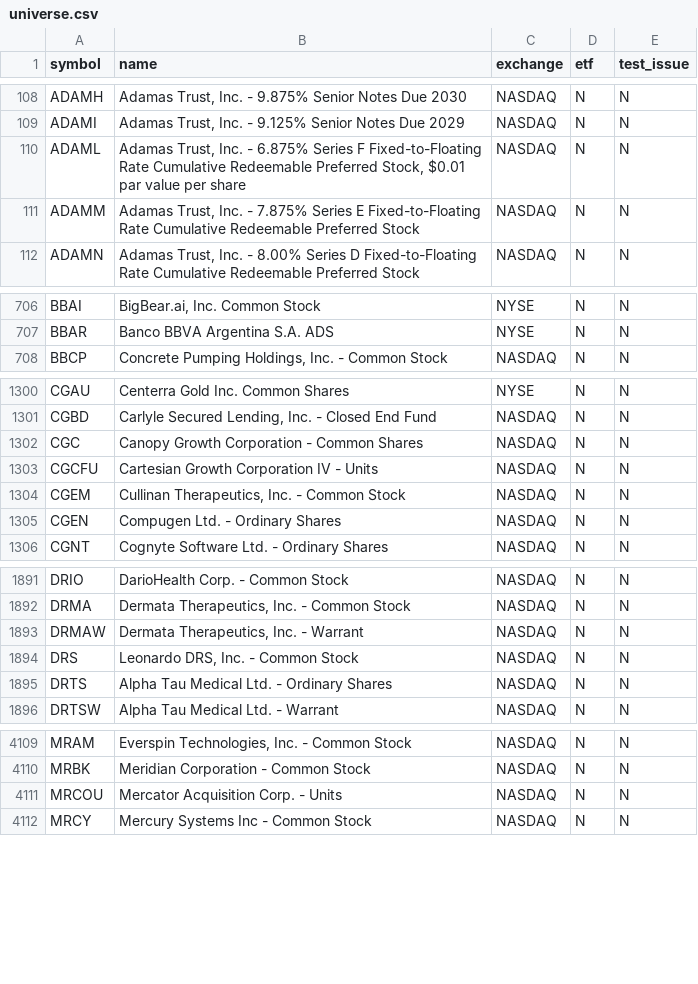
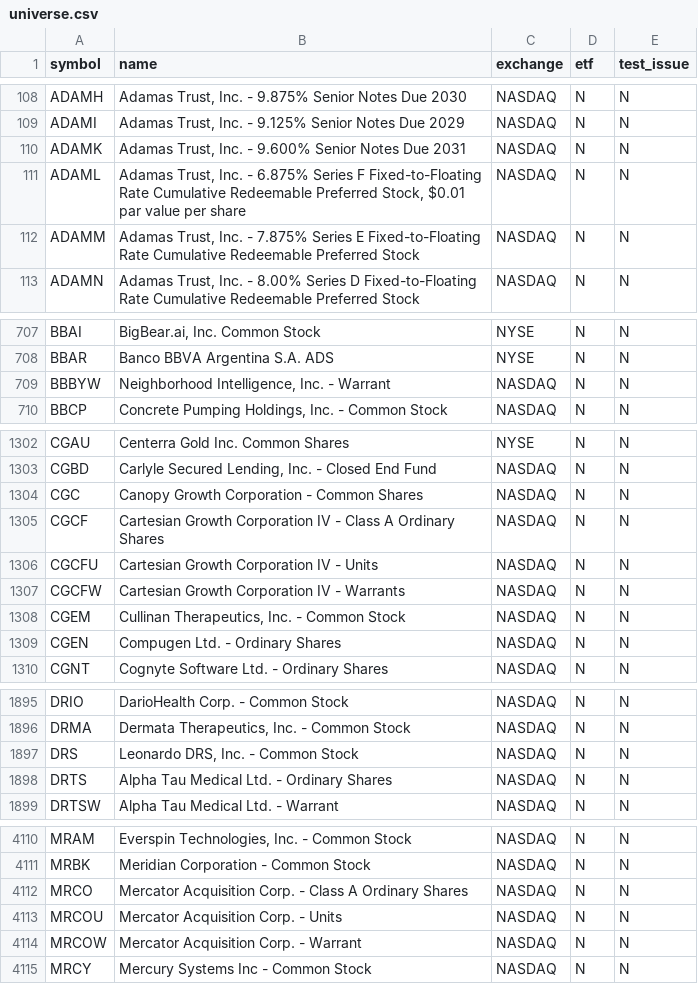
Before and after one commit to njdfan1711-cpu/Fin, a CSV file: universe.csv, drawn as a sheet; only a part is shown, gaps mark what is left out; the diff covers the shown part only.

```diff
--- a/universe.csv
+++ b/universe.csv
@@ -109,2 +109,3 @@ ADAMH,"Adamas Trust, Inc. - 9.875% Senior Notes Due 2030",NASDAQ,N,N
 ADAMI,"Adamas Trust, Inc. - 9.125% Senior Notes Due 2029",NASDAQ,N,N
+ADAMK,"Adamas Trust, Inc. - 9.600% Senior Notes Due 2031",NASDAQ,N,N
 ADAML,"Adamas Trust, Inc. - 6.875% Series F Fixed-to-Floating Rate Cumulative Redeemable Preferred Stock, $0.01 par value per share",NASDAQ,N,N
@@ -707,2 +708,3 @@ BBAI,"BigBear.ai, Inc. Common Stock",NYSE,N,N
 BBAR,Banco BBVA Argentina S.A. ADS,NYSE,N,N
+BBBYW,"Neighborhood Intelligence, Inc.  - Warrant",NASDAQ,N,N
 BBCP,"Concrete Pumping Holdings, Inc.  - Common Stock",NASDAQ,N,N
@@ -1302,3 +1304,5 @@ CGBD,"Carlyle Secured Lending, Inc. - Closed End Fund",NASDAQ,N,N
 CGC,Canopy Growth Corporation - Common Shares,NASDAQ,N,N
+CGCF,Cartesian Growth Corporation IV - Class A Ordinary Shares,NASDAQ,N,N
 CGCFU,Cartesian Growth Corporation IV - Units,NASDAQ,N,N
+CGCFW,Cartesian Growth Corporation IV - Warrants,NASDAQ,N,N
 CGEM,"Cullinan Therapeutics, Inc. - Common Stock",NASDAQ,N,N
@@ -1892,3 +1896,2 @@ DRIO,DarioHealth Corp. - Common Stock,NASDAQ,N,N
 DRMA,"Dermata Therapeutics, Inc. - Common Stock",NASDAQ,N,N
-DRMAW,"Dermata Therapeutics, Inc. - Warrant",NASDAQ,N,N
 DRS,"Leonardo DRS, Inc. - Common Stock",NASDAQ,N,N
@@ -4110,3 +4111,5 @@ MRAM,"Everspin Technologies, Inc. - Common Stock",NASDAQ,N,N
 MRBK,Meridian Corporation - Common Stock,NASDAQ,N,N
+MRCO,Mercator Acquisition Corp. - Class A Ordinary Shares,NASDAQ,N,N
 MRCOU,Mercator Acquisition Corp. - Units,NASDAQ,N,N
+MRCOW,Mercator Acquisition Corp. - Warrant,NASDAQ,N,N
 MRCY,Mercury Systems Inc - Common Stock,NASDAQ,N,N
```
Also changed, not shown: 5 added rows and 4 removed rows elsewhere in this file, eligible.csv, 4 other files.
